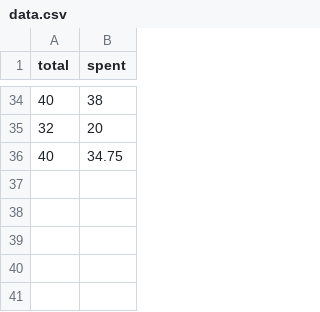
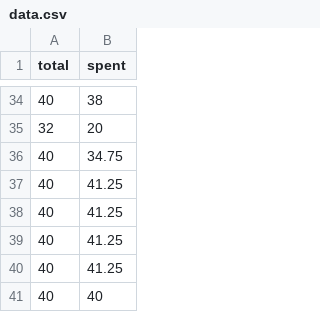
Before and after one commit to petii/slider, a CSV file: data/data.csv, drawn as a sheet; only a part is shown, gaps mark what is left out; the diff names each change by its address in the sheet, - before the commit and + after, or states it on an @@ line.

```diff
--- a/data/data.csv
+++ b/data/data.csv
+row 37: 40 | 41.25
+row 38: 40 | 41.25
+row 39: 40 | 41.25
+row 40: 40 | 41.25
+row 41: 40 | 40
```
Also changed, not shown: 2 other files.
